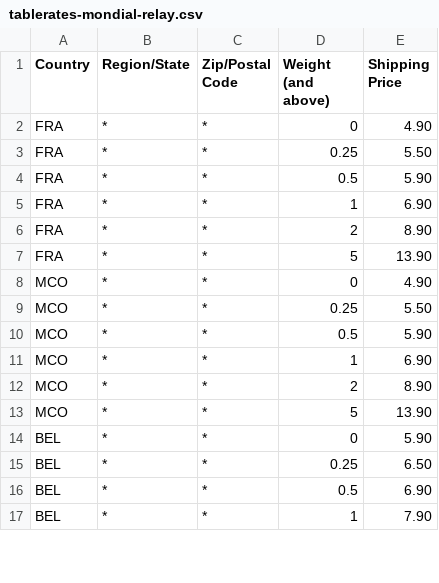
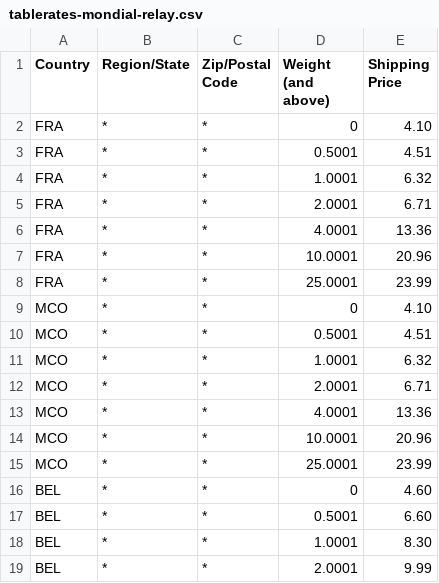
Before and after one commit to PierreBultez/Madame-Aiguille, a CSV file: shop/app/code/MadameAiguille/Theme/data/tablerates-mondial-relay.csv, drawn as a sheet; only a part is shown; the diff covers the shown part only.

```diff
--- a/shop/app/code/MadameAiguille/Theme/data/tablerates-mondial-relay.csv
+++ b/shop/app/code/MadameAiguille/Theme/data/tablerates-mondial-relay.csv
@@ -1,17 +1,19 @@
 Country,Region/State,Zip/Postal Code,Weight (and above),Shipping Price
-FRA,*,*,0,4.90
-FRA,*,*,0.25,5.50
-FRA,*,*,0.5,5.90
-FRA,*,*,1,6.90
-FRA,*,*,2,8.90
-FRA,*,*,5,13.90
-MCO,*,*,0,4.90
-MCO,*,*,0.25,5.50
-MCO,*,*,0.5,5.90
-MCO,*,*,1,6.90
-MCO,*,*,2,8.90
-MCO,*,*,5,13.90
-BEL,*,*,0,5.90
-BEL,*,*,0.25,6.50
-BEL,*,*,0.5,6.90
-BEL,*,*,1,7.90
+FRA,*,*,0,4.10
+FRA,*,*,0.5001,4.51
+FRA,*,*,1.0001,6.32
+FRA,*,*,2.0001,6.71
+FRA,*,*,4.0001,13.36
+FRA,*,*,10.0001,20.96
+FRA,*,*,25.0001,23.99
+MCO,*,*,0,4.10
+MCO,*,*,0.5001,4.51
+MCO,*,*,1.0001,6.32
+MCO,*,*,2.0001,6.71
+MCO,*,*,4.0001,13.36
+MCO,*,*,10.0001,20.96
+MCO,*,*,25.0001,23.99
+BEL,*,*,0,4.60
+BEL,*,*,0.5001,6.60
+BEL,*,*,1.0001,8.30
+BEL,*,*,2.0001,9.99
```
Also changed, not shown: 15 edited cells elsewhere in this file, 1 other file.
